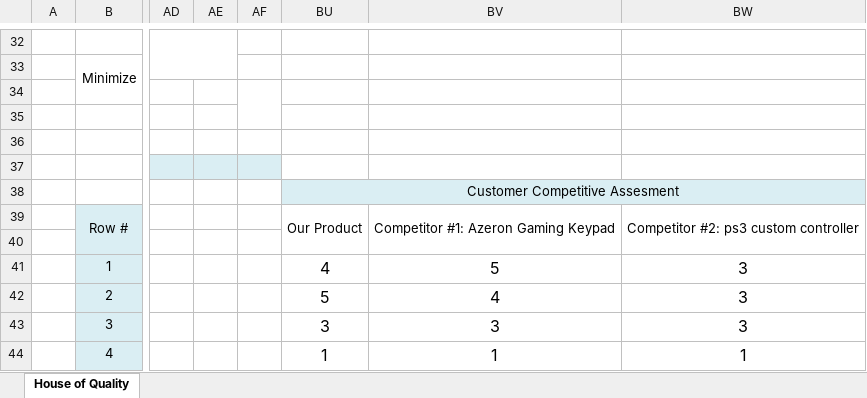
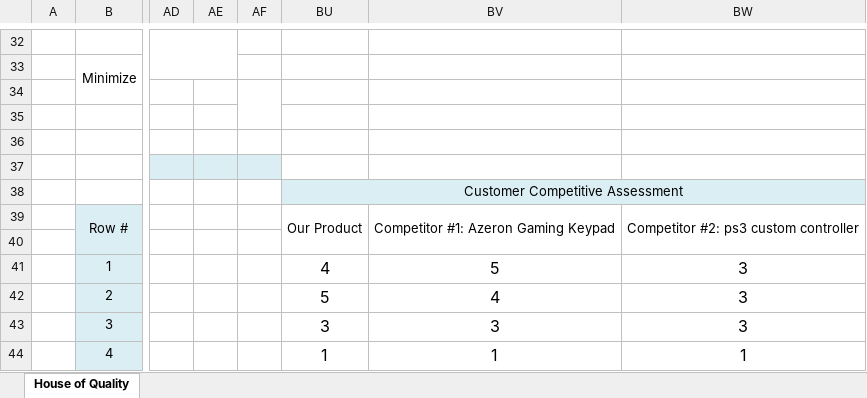
Before and after one commit to ChrisGrigor/Game-Hardware, an Excel workbook: Final Assignment/Feedback and QFD/QFD Chart.xlsx, sheet House of Quality, drawn as a sheet; only a part is shown, gaps mark what is left out; values as stored, in another font and other column widths than the file's, no borders; charts and pictures and conditional formats not drawn; the diff names each change by its address in the sheet, - before the commit and + after, or states it on an @@ line.

```diff
--- a/Final Assignment/Feedback and QFD/QFD Chart.xlsx (sheet House of Quality)
+++ b/Final Assignment/Feedback and QFD/QFD Chart.xlsx (sheet House of Quality)
-BU38: Customer Competitive Assesment
+BU38: Customer Competitive Assessment
```
Also changed, not shown: charts or pictures, 4 other files.
